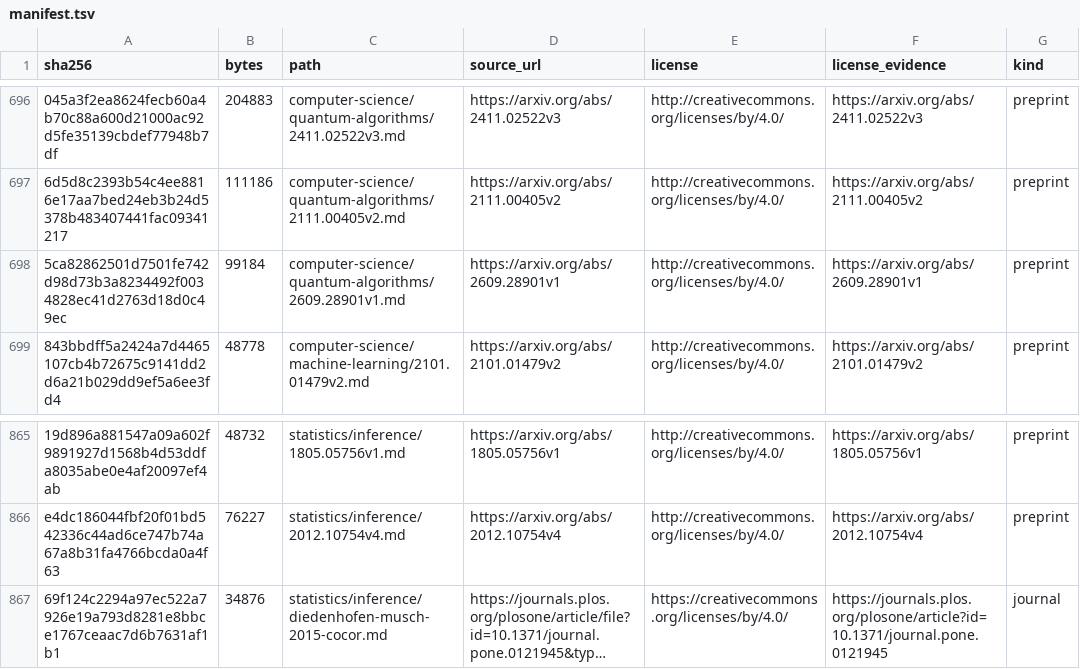
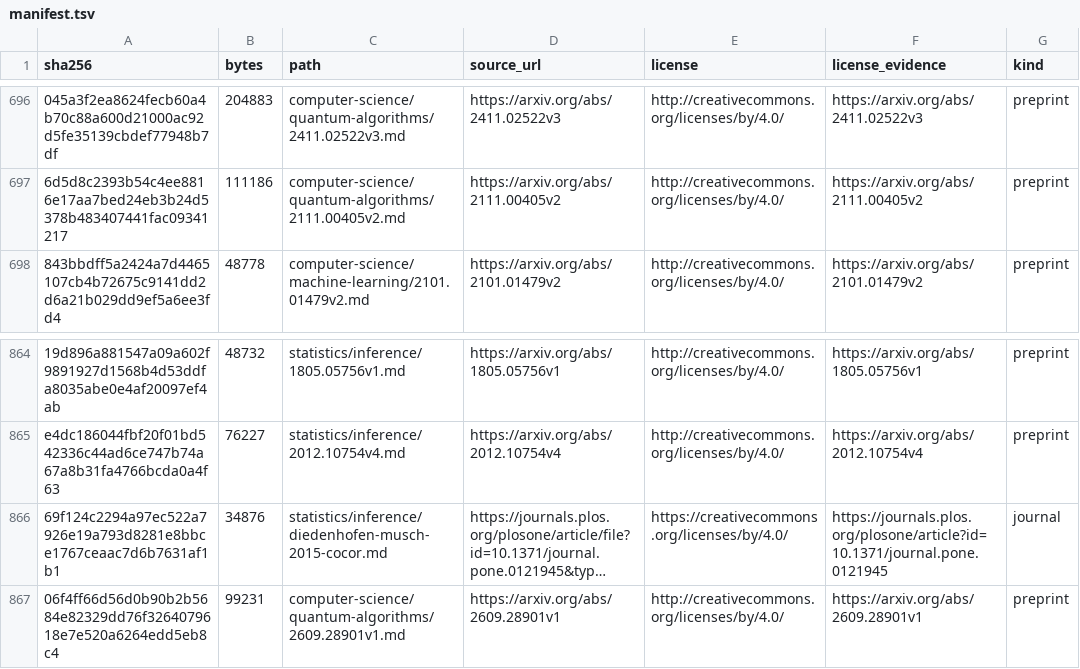
Before and after one commit to Oichkatzelesfrettschen/gororoba-documents-public, a TSV file: manifest.tsv, drawn as a sheet; only a part is shown, gaps mark what is left out; long unchanged cells end in …; removed rows and columns are numbered as before the commit, all else as after; the diff names each change by its address in the sheet, - before the commit and + after, or states it on an @@ line.

Commit message:
computer-science: place the Phase1 and Phase2 labels of 2609.28901v1 Eq. (7) under their arrows
The page-11 image sets both labels below the long maps-to arrows; the transcription had them above.

```diff
--- a/manifest.tsv
+++ b/manifest.tsv
-row 698: 5ca82862501d7501fe742d98d73b3a8234492f0034828ec41d2763d18d0c49ec | 99184 | computer-science/quantum-algorithms/2609.28901v1.md | https://arxiv.org/abs/2609.28901v1 | http://creativecommons.org/licenses/by/4.0/ | https://arxiv.org/abs/2609.28901v1 | preprint
+row 867: 06f4ff66d56d0b90b2b5684e82329dd76f3264079618e7e520a6264edd5eb8c4 | 99231 | computer-science/quantum-algorithms/2609.28901v1.md | https://arxiv.org/abs/2609.28901v1 | http://creativecommons.org/licenses/by/4.0/ | https://arxiv.org/abs/2609.28901v1 | preprint
```
Also changed, not shown: 1 other file.
